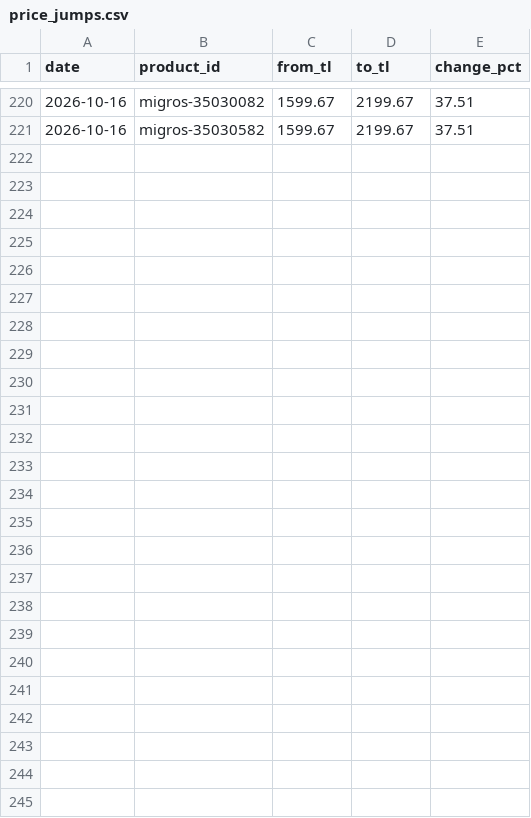
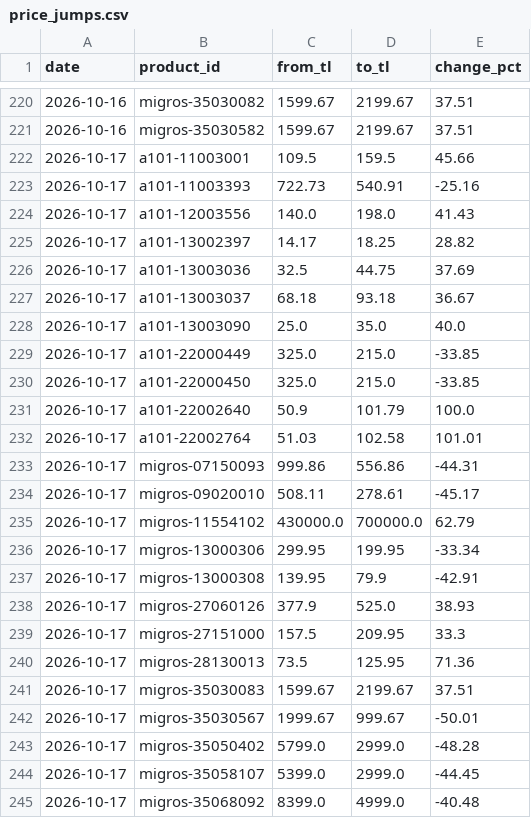
Before and after one commit to arda-sahin0/inflation-tracker, a CSV file: data/index/tr/price_jumps.csv, drawn as a sheet; only a part is shown, gaps mark what is left out.

```diff
--- a/data/index/tr/price_jumps.csv
+++ b/data/index/tr/price_jumps.csv
@@ -221 +221,25 @@ date,product_id,from_tl,to_tl,change_pct
 2026-10-16,migros-35030582,1599.67,2199.67,37.51
+2026-10-17,a101-11003001,109.5,159.5,45.66
+2026-10-17,a101-11003393,722.73,540.91,-25.16
+2026-10-17,a101-12003556,140.0,198.0,41.43
+2026-10-17,a101-13002397,14.17,18.25,28.82
+2026-10-17,a101-13003036,32.5,44.75,37.69
+2026-10-17,a101-13003037,68.18,93.18,36.67
+2026-10-17,a101-13003090,25.0,35.0,40.0
+2026-10-17,a101-22000449,325.0,215.0,-33.85
+2026-10-17,a101-22000450,325.0,215.0,-33.85
+2026-10-17,a101-22002640,50.9,101.79,100.0
+2026-10-17,a101-22002764,51.03,102.58,101.01
+2026-10-17,migros-07150093,999.86,556.86,-44.31
+2026-10-17,migros-09020010,508.11,278.61,-45.17
+2026-10-17,migros-11554102,430000.0,700000.0,62.79
+2026-10-17,migros-13000306,299.95,199.95,-33.34
+2026-10-17,migros-13000308,139.95,79.9,-42.91
+2026-10-17,migros-27060126,377.9,525.0,38.93
+2026-10-17,migros-27151000,157.5,209.95,33.3
+2026-10-17,migros-28130013,73.5,125.95,71.36
+2026-10-17,migros-35030083,1599.67,2199.67,37.51
+2026-10-17,migros-35030567,1999.67,999.67,-50.01
+2026-10-17,migros-35050402,5799.0,2999.0,-48.28
+2026-10-17,migros-35058107,5399.0,2999.0,-44.45
+2026-10-17,migros-35068092,8399.0,4999.0,-40.48
```
Also changed, not shown: data/index/tr/daily_index.csv, data/index/tr/store_index.csv, 4 other files.
